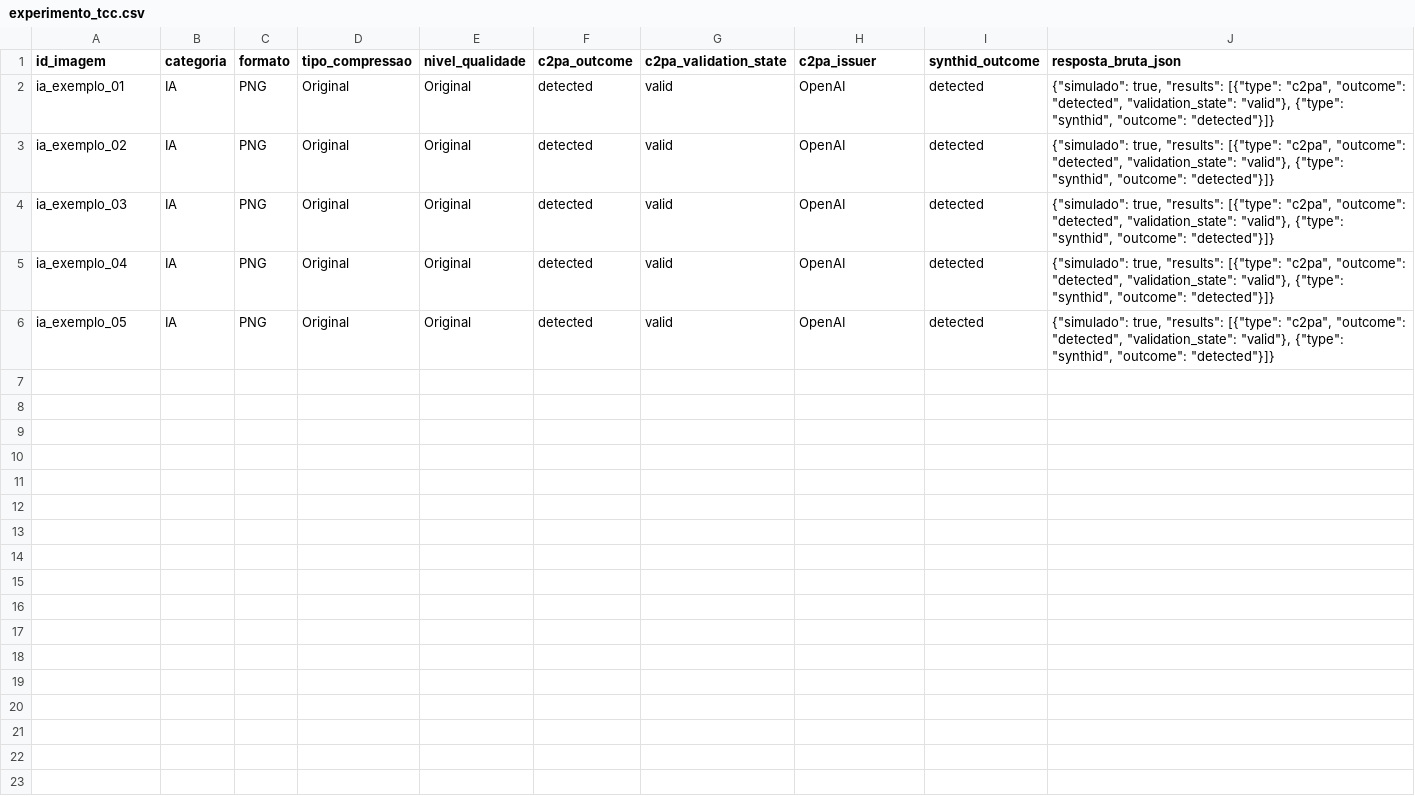
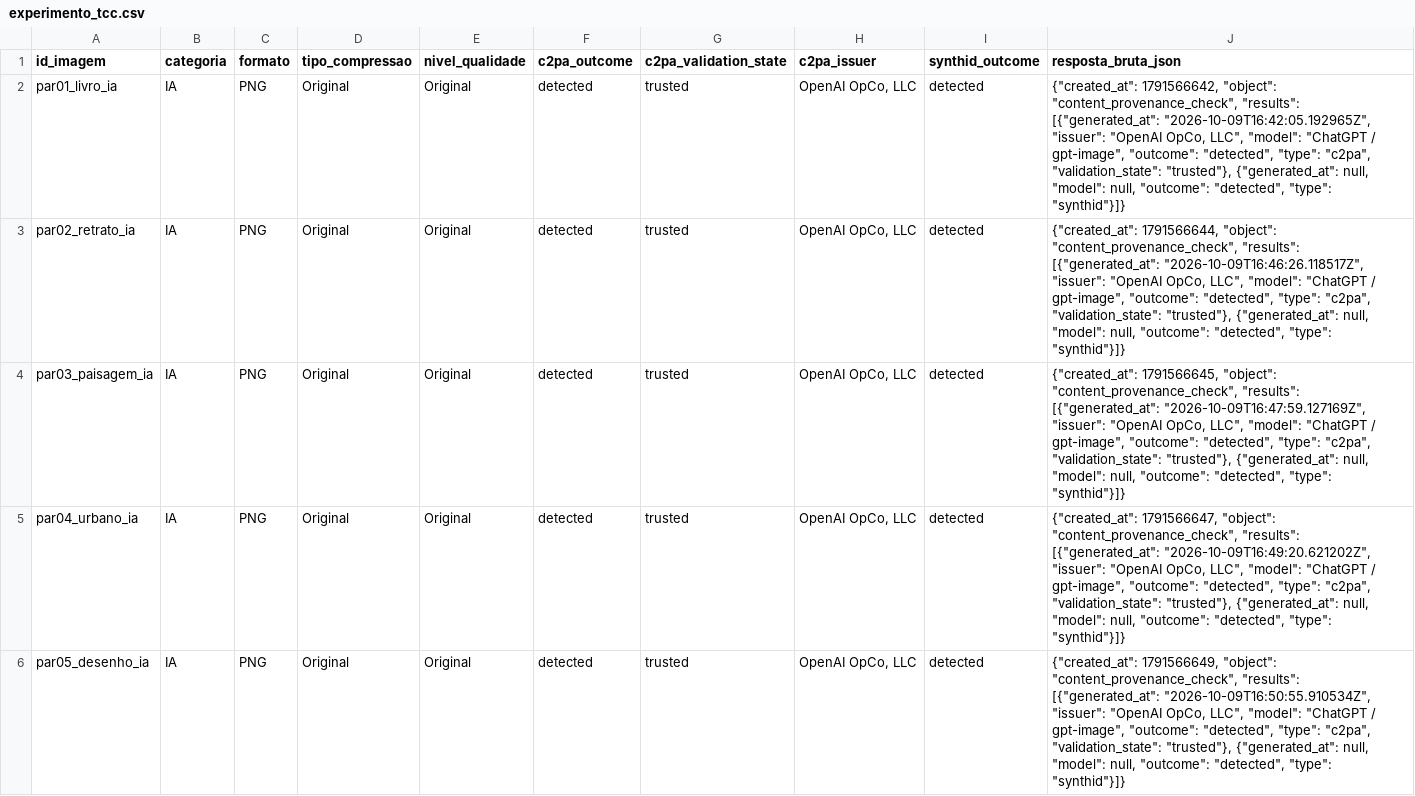
Before and after one commit to Erohf/Image-Ai-Test, a CSV file: results/experimento_tcc.csv, drawn as a sheet.

Commit message:
feat: add rate limit handling, checkpointing, and resume capabilities to experimental pipeline

```diff
--- a/results/experimento_tcc.csv
+++ b/results/experimento_tcc.csv
@@ -1,6 +1,6 @@
 id_imagem,categoria,formato,tipo_compressao,nivel_qualidade,c2pa_outcome,c2pa_validation_state,c2pa_issuer,synthid_outcome,resposta_bruta_json
-ia_exemplo_01,IA,PNG,Original,Original,detected,valid,OpenAI,detected,"{""simulado"": true, ""results"": [{""type"": ""c2pa"", ""outcome"": ""detected"", ""validation_state"": ""valid""}, {""type"": ""synthid"", ""outcome"": ""detected""}]}"
-ia_exemplo_02,IA,PNG,Original,Original,detected,valid,OpenAI,detected,"{""simulado"": true, ""results"": [{""type"": ""c2pa"", ""outcome"": ""detected"", ""validation_state"": ""valid""}, {""type"": ""synthid"", ""outcome"": ""detected""}]}"
-ia_exemplo_03,IA,PNG,Original,Original,detected,valid,OpenAI,detected,"{""simulado"": true, ""results"": [{""type"": ""c2pa"", ""outcome"": ""detected"", ""validation_state"": ""valid""}, {""type"": ""synthid"", ""outcome"": ""detected""}]}"
-ia_exemplo_04,IA,PNG,Original,Original,detected,valid,OpenAI,detected,"{""simulado"": true, ""results"": [{""type"": ""c2pa"", ""outcome"": ""detected"", ""validation_state"": ""valid""}, {""type"": ""synthid"", ""outcome"": ""detected""}]}"
-ia_exemplo_05,IA,PNG,Original,Original,detected,valid,OpenAI,detected,"{""simulado"": true, ""results"": [{""type"": ""c2pa"", ""outcome"": ""detected"", ""validation_state"": ""valid""}, {""type"": ""synthid"", ""outcome"": ""detected""}]}"
+par01_livro_ia,IA,PNG,Original,Original,detected,trusted,"OpenAI OpCo, LLC",detected,"{""created_at"": 1791566642, ""object"": ""content_provenance_check"", ""results"": [{""generated_at"": ""2026-10-09T16:42:05.192965Z"", ""issuer"": ""OpenAI OpCo, LLC"", ""model"": ""ChatGPT / gpt-image"", ""outcome"": ""detected"", ""type"": ""c2pa"", ""validation_state"": ""trusted""}, {""generated_at"": null, ""model"": null, ""outcome"": ""detected"", ""type"": ""synthid""}]}"
+par02_retrato_ia,IA,PNG,Original,Original,detected,trusted,"OpenAI OpCo, LLC",detected,"{""created_at"": 1791566644, ""object"": ""content_provenance_check"", ""results"": [{""generated_at"": ""2026-10-09T16:46:26.118517Z"", ""issuer"": ""OpenAI OpCo, LLC"", ""model"": ""ChatGPT / gpt-image"", ""outcome"": ""detected"", ""type"": ""c2pa"", ""validation_state"": ""trusted""}, {""generated_at"": null, ""model"": null, ""outcome"": ""detected"", ""type"": ""synthid""}]}"
+par03_paisagem_ia,IA,PNG,Original,Original,detected,trusted,"OpenAI OpCo, LLC",detected,"{""created_at"": 1791566645, ""object"": ""content_provenance_check"", ""results"": [{""generated_at"": ""2026-10-09T16:47:59.127169Z"", ""issuer"": ""OpenAI OpCo, LLC"", ""model"": ""ChatGPT / gpt-image"", ""outcome"": ""detected"", ""type"": ""c2pa"", ""validation_state"": ""trusted""}, {""generated_at"": null, ""model"": null, ""outcome"": ""detected"", ""type"": ""synthid""}]}"
+par04_urbano_ia,IA,PNG,Original,Original,detected,trusted,"OpenAI OpCo, LLC",detected,"{""created_at"": 1791566647, ""object"": ""content_provenance_check"", ""results"": [{""generated_at"": ""2026-10-09T16:49:20.621202Z"", ""issuer"": ""OpenAI OpCo, LLC"", ""model"": ""ChatGPT / gpt-image"", ""outcome"": ""detected"", ""type"": ""c2pa"", ""validation_state"": ""trusted""}, {""generated_at"": null, ""model"": null, ""outcome"": ""detected"", ""type"": ""synthid""}]}"
+par05_desenho_ia,IA,PNG,Original,Original,detected,trusted,"OpenAI OpCo, LLC",detected,"{""created_at"": 1791566649, ""object"": ""content_provenance_check"", ""results"": [{""generated_at"": ""2026-10-09T16:50:55.910534Z"", ""issuer"": ""OpenAI OpCo, LLC"", ""model"": ""ChatGPT / gpt-image"", ""outcome"": ""detected"", ""type"": ""c2pa"", ""validation_state"": ""trusted""}, {""generated_at"": null, ""model"": null, ""outcome"": ""detected"", ""type"": ""synthid""}]}"
```
Also changed, not shown: 3 other files.
